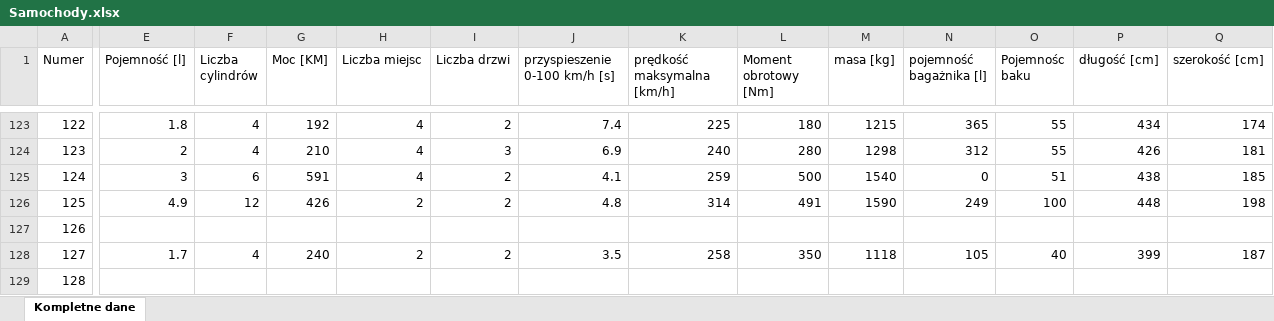
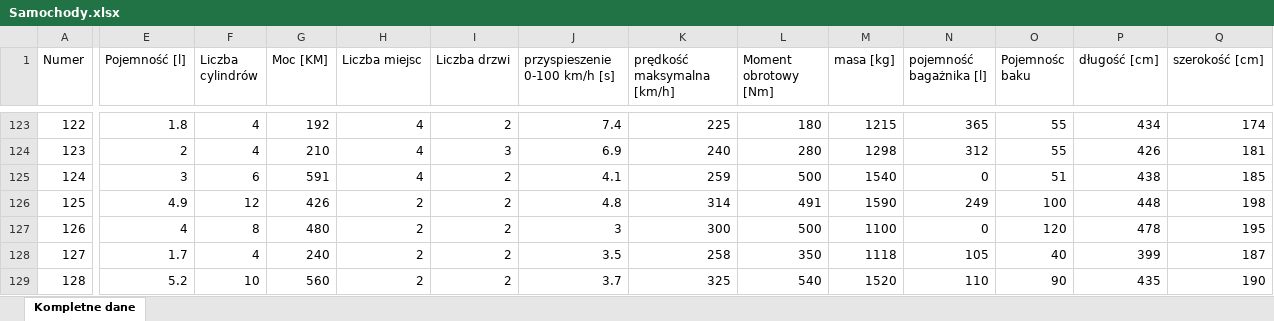
Before and after one commit to HubertMarczuk/PracaInz, an Excel workbook: Samochody.xlsx, sheet Kompletne dane, drawn as a sheet; only a part is shown, gaps mark what is left out; values as stored, in another font and other column widths than the file's, no borders; the diff covers the shown part only; the diff names each change by its address in the sheet, - before the commit and + after, or states it on an @@ line.

Commit message:
car details in progress

```diff
--- a/Samochody.xlsx (sheet Kompletne dane)
+++ b/Samochody.xlsx (sheet Kompletne dane)
-E127 (Pojemność [l]): (empty)
+E127 (Pojemność [l]): 4
-F127 (Liczba cylindrów): (empty)
+F127 (Liczba cylindrów): 8
-G127 (Moc [KM]): (empty)
+G127 (Moc [KM]): 480
-H127 (Liczba miejsc): (empty)
+H127 (Liczba miejsc): 2
-I127 (Liczba drzwi): (empty)
+I127 (Liczba drzwi): 2
-J127 (przyspieszenie 0-100 km/h [s]): (empty)
+J127 (przyspieszenie 0-100 km/h [s]): 3
-K127 (prędkość maksymalna [km/h]): (empty)
+K127 (prędkość maksymalna [km/h]): 300
-L127 (Moment obrotowy [Nm]): (empty)
+L127 (Moment obrotowy [Nm]): 500
-M127 (masa [kg]): (empty)
+M127 (masa [kg]): 1100
-N127 (pojemność bagażnika [l]): (empty)
+N127 (pojemność bagażnika [l]): 0
-O127 (Pojemnośc baku): (empty)
+O127 (Pojemnośc baku): 120
-P127 (długość [cm]): (empty)
+P127 (długość [cm]): 478
-Q127 (szerokość [cm]): (empty)
+Q127 (szerokość [cm]): 195
-E129 (Pojemność [l]): (empty)
+E129 (Pojemność [l]): 5.2
-F129 (Liczba cylindrów): (empty)
+F129 (Liczba cylindrów): 10
-G129 (Moc [KM]): (empty)
+G129 (Moc [KM]): 560
-H129 (Liczba miejsc): (empty)
+H129 (Liczba miejsc): 2
-I129 (Liczba drzwi): (empty)
+I129 (Liczba drzwi): 2
-J129 (przyspieszenie 0-100 km/h [s]): (empty)
+J129 (przyspieszenie 0-100 km/h [s]): 3.7
-K129 (prędkość maksymalna [km/h]): (empty)
+K129 (prędkość maksymalna [km/h]): 325
-L129 (Moment obrotowy [Nm]): (empty)
+L129 (Moment obrotowy [Nm]): 540
-M129 (masa [kg]): (empty)
+M129 (masa [kg]): 1520
-N129 (pojemność bagażnika [l]): (empty)
+N129 (pojemność bagażnika [l]): 110
-O129 (Pojemnośc baku): (empty)
+O129 (Pojemnośc baku): 90
-P129 (długość [cm]): (empty)
+P129 (długość [cm]): 435
-Q129 (szerokość [cm]): (empty)
+Q129 (szerokość [cm]): 190
```
Also changed, not shown: 214 edited cells elsewhere in this sheet.
